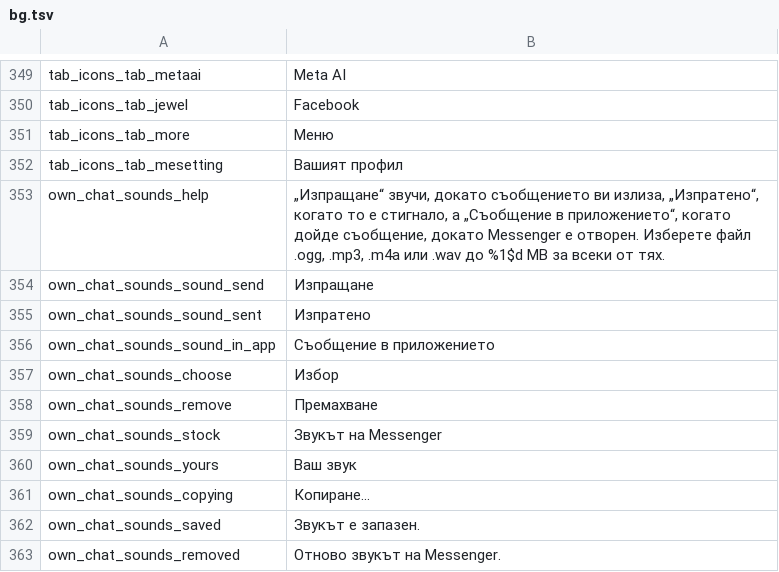
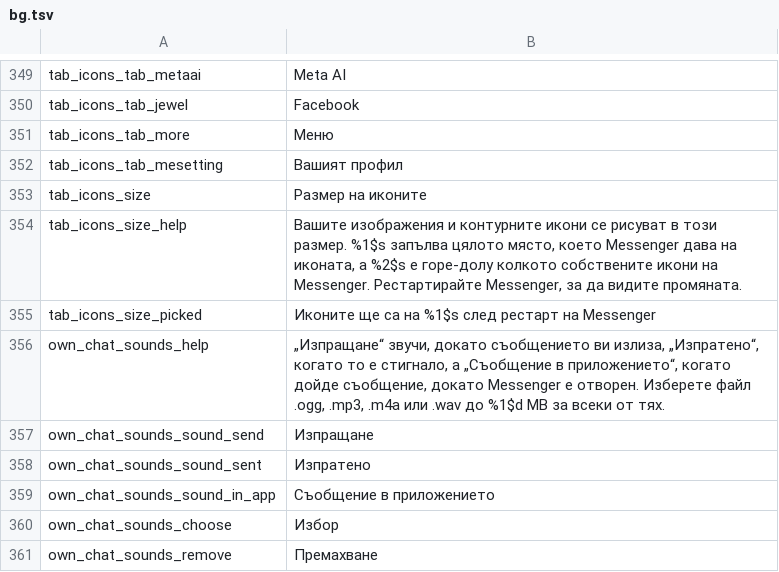
Before and after one commit to SysAdminDoc/HushMessenger, a TSV file: extensions/messenger/src/main/l10n/bg.tsv, drawn as a sheet; only a part is shown, gaps mark what is left out; the shorter side is filled out with more unchanged rows; the diff names each change by its address in the sheet, - before the commit and + after, or states it on an @@ line.

```diff
--- a/extensions/messenger/src/main/l10n/bg.tsv
+++ b/extensions/messenger/src/main/l10n/bg.tsv
+row 353: tab_icons_size | Размер на иконите
+row 354: tab_icons_size_help | Вашите изображения и контурните икони се рисуват в този размер. %1$s запълва цялото място, което Messenger дава на иконата, а %2$s е горе-долу колкото собствените икони на Messenger. Рестартирайте Messenger, за да видите промяната.
+row 355: tab_icons_size_picked | Иконите ще са на %1$s след рестарт на Messenger
```
Also changed, not shown: extensions/messenger/src/main/l10n/it.tsv, extensions/messenger/src/main/l10n/ru.tsv, 13 other files.
